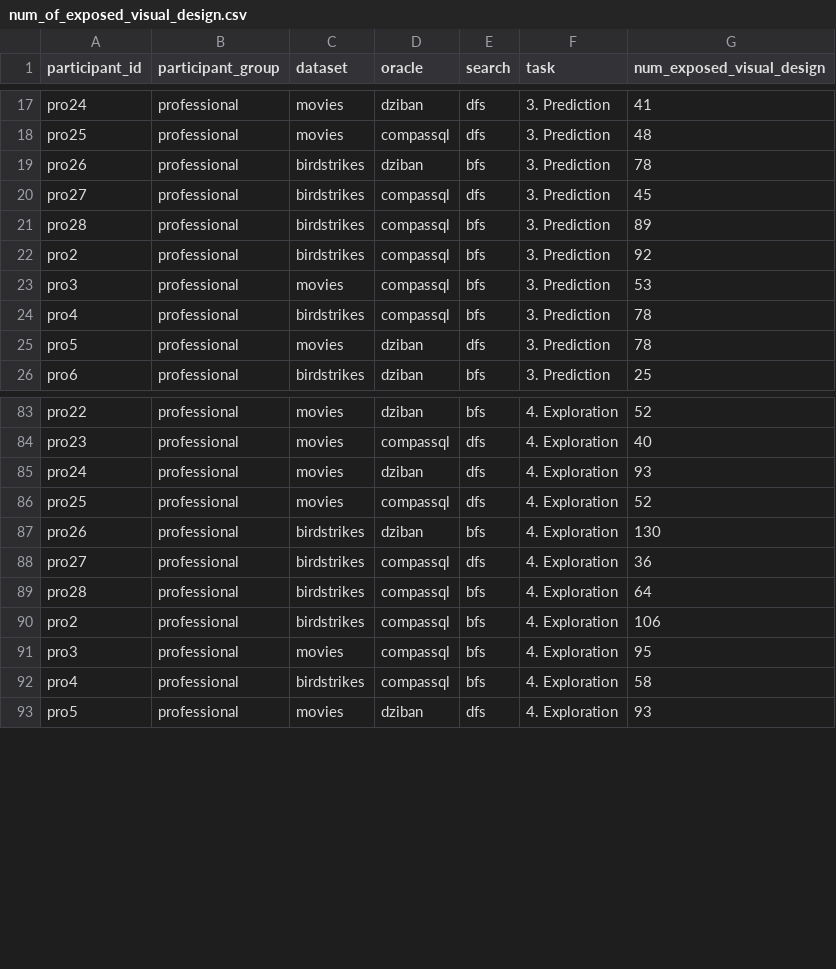
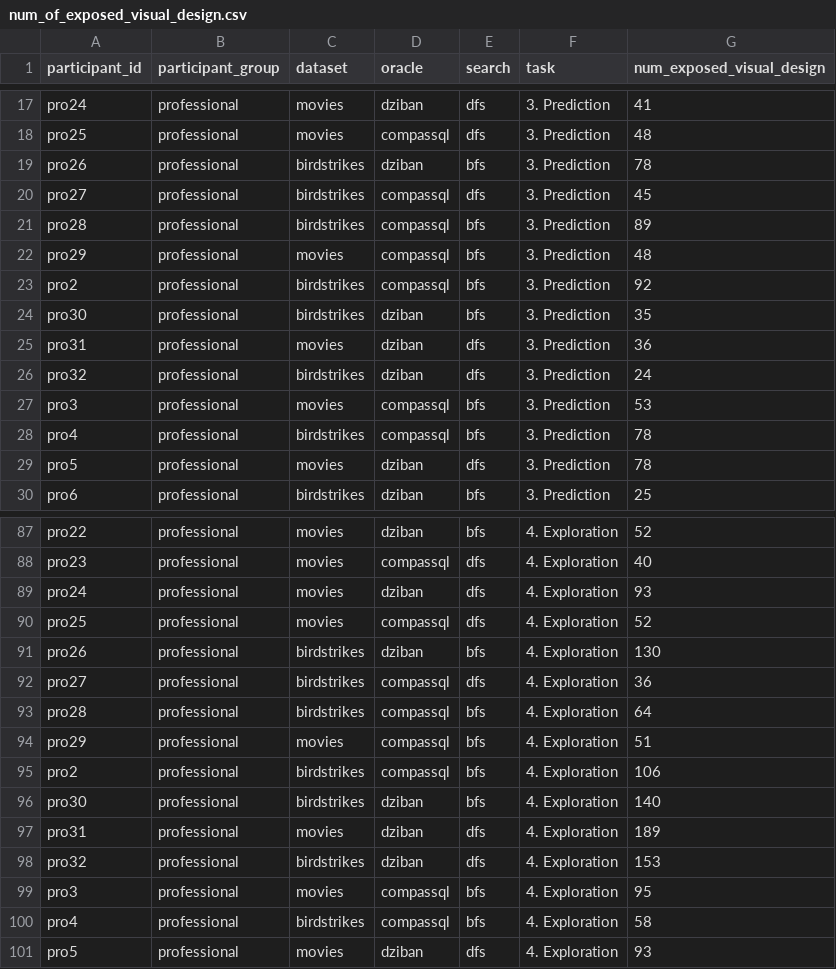
Before and after one commit to Zehua-Zeng/visualization-recommendation-evaluation, a CSV file: analysis/code/split_by_participant_groups/num_of_exposed_visual_design.csv, drawn as a sheet; only a part is shown, gaps mark what is left out.

```diff
--- a/analysis/code/split_by_participant_groups/num_of_exposed_visual_design.csv
+++ b/analysis/code/split_by_participant_groups/num_of_exposed_visual_design.csv
@@ -21,3 +21,7 @@ pro27,professional,birdstrikes,compassql,dfs,3. Prediction,45
 pro28,professional,birdstrikes,compassql,bfs,3. Prediction,89
+pro29,professional,movies,compassql,bfs,3. Prediction,48
 pro2,professional,birdstrikes,compassql,bfs,3. Prediction,92
+pro30,professional,birdstrikes,dziban,bfs,3. Prediction,35
+pro31,professional,movies,dziban,dfs,3. Prediction,36
+pro32,professional,birdstrikes,dziban,dfs,3. Prediction,24
 pro3,professional,movies,compassql,bfs,3. Prediction,53
@@ -89,3 +93,7 @@ pro27,professional,birdstrikes,compassql,dfs,4. Exploration,36
 pro28,professional,birdstrikes,compassql,bfs,4. Exploration,64
+pro29,professional,movies,compassql,bfs,4. Exploration,51
 pro2,professional,birdstrikes,compassql,bfs,4. Exploration,106
+pro30,professional,birdstrikes,dziban,bfs,4. Exploration,140
+pro31,professional,movies,dziban,dfs,4. Exploration,189
+pro32,professional,birdstrikes,dziban,dfs,4. Exploration,153
 pro3,professional,movies,compassql,bfs,4. Exploration,95
```
Also changed, not shown: analysis/code/split_by_participant_groups/completion_time.csv, analysis/code/split_by_participant_groups/num_of_exposed_variable_set.csv, 5 other files.
